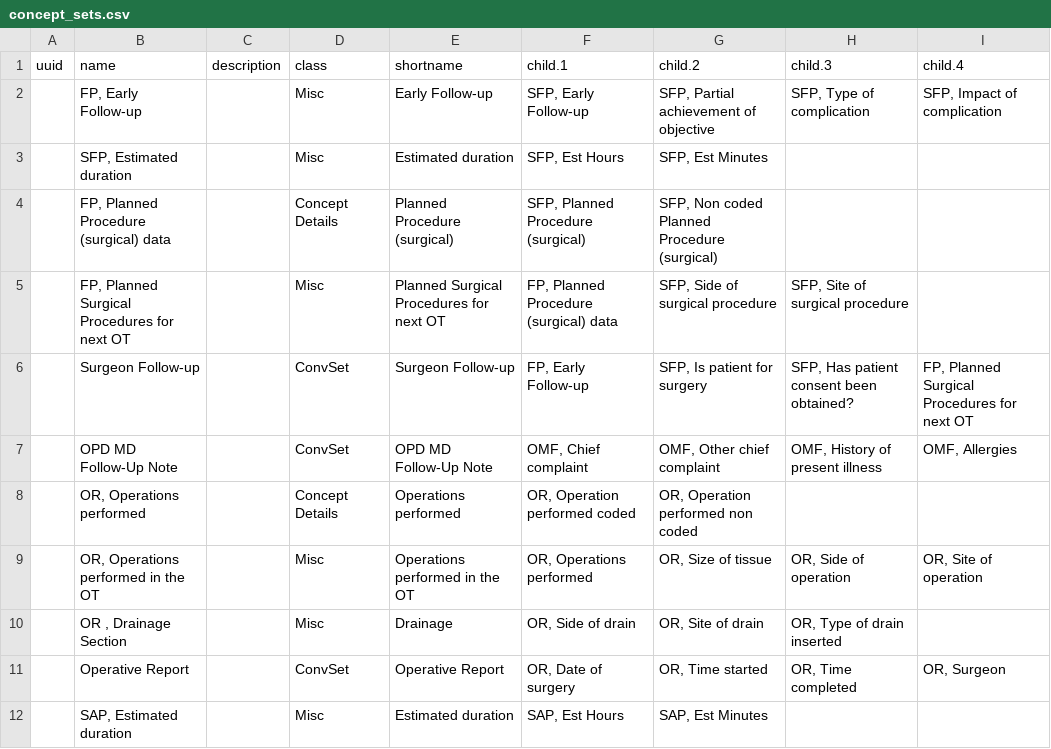
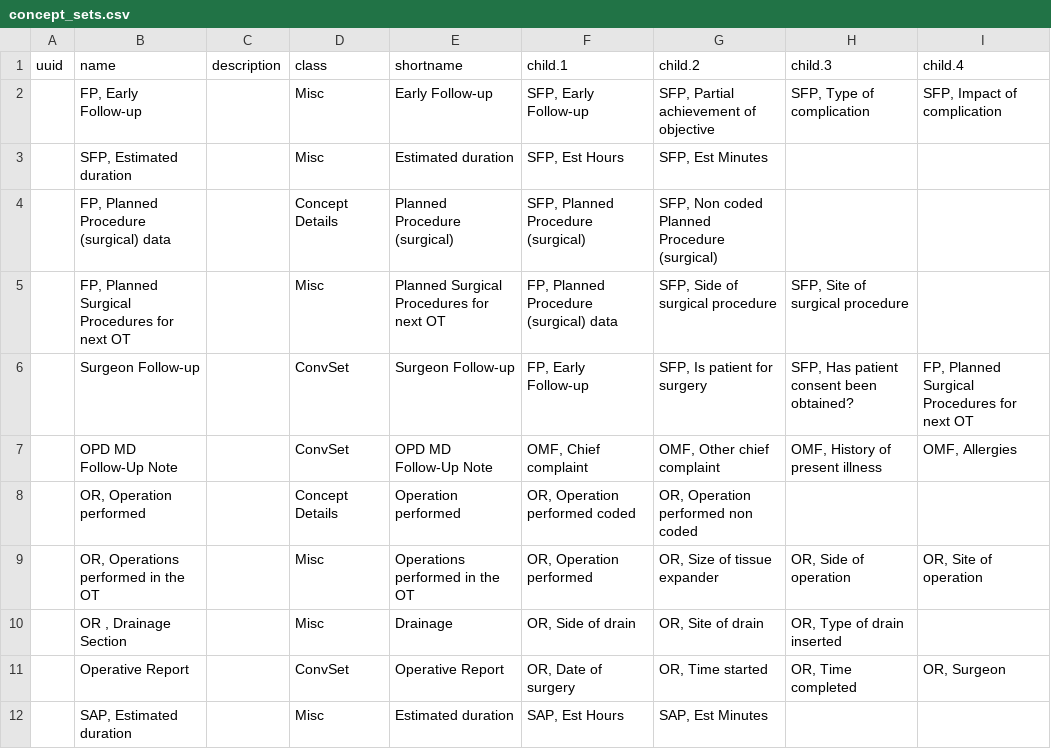
Before and after one commit to trodriguezmsf/amman-config, a CSV file: openmrs/ammancsv/release3.2/concept_sets.csv, drawn as a sheet; only a part is shown; the diff names each change by its address in the sheet, - before the commit and + after, or states it on an @@ line.

```diff
--- a/openmrs/ammancsv/release3.2/concept_sets.csv
+++ b/openmrs/ammancsv/release3.2/concept_sets.csv
-B8: OR, Operations performed
+B8: OR, Operation performed
-E8: Operations performed
+E8: Operation performed
-F9: OR, Operations performed
+F9: OR, Operation performed
-G9: OR, Size of tissue
+G9: OR, Size of tissue expander
```
Also changed, not shown: openmrs/ammancsv/release3.2/concepts.csv.
